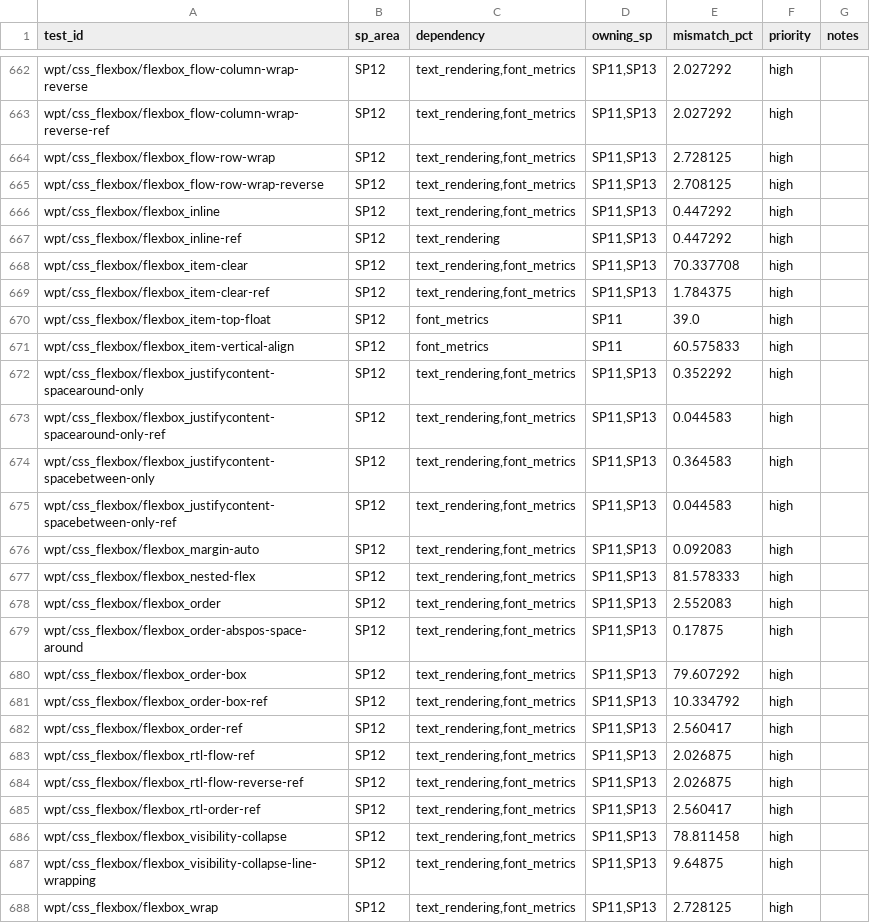
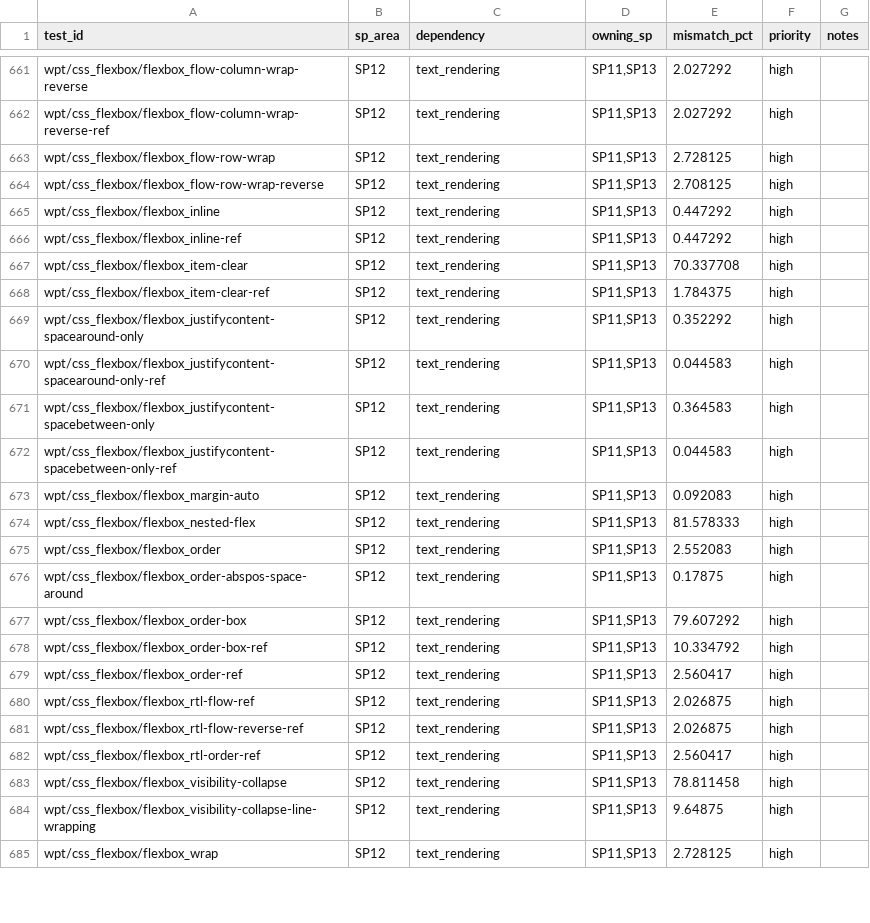
Before and after one commit to zhuowcui/open-ui, a CSV file: tools/accountability/data/sp12_5_deferred.csv, drawn as a sheet; only a part is shown, gaps mark what is left out; removed rows and columns are numbered as before the commit, all else as after; the diff covers the shown part only; the diff names each change by its address in the sheet, - before the commit and + after, or states it on an @@ line.

```diff
--- a/tools/accountability/data/sp12_5_deferred.csv
+++ b/tools/accountability/data/sp12_5_deferred.csv
-C661:C665 (dependency): text_rendering,font_metrics
+C661:C665 (dependency): text_rendering
-C667:C668 (dependency): text_rendering,font_metrics
+C667:C668 (dependency): text_rendering
-row 670: wpt/css_flexbox/flexbox_item-top-float | SP12 | font_metrics | SP11 | 39.0 | high
-row 671: wpt/css_flexbox/flexbox_item-vertical-align | SP12 | font_metrics | SP11 | 60.575833 | high
-C669:C685 (dependency): text_rendering,font_metrics
+C669:C685 (dependency): text_rendering
```
Also changed, not shown: 2 removed rows and 98 edited cells elsewhere in this file, 7 other files.
